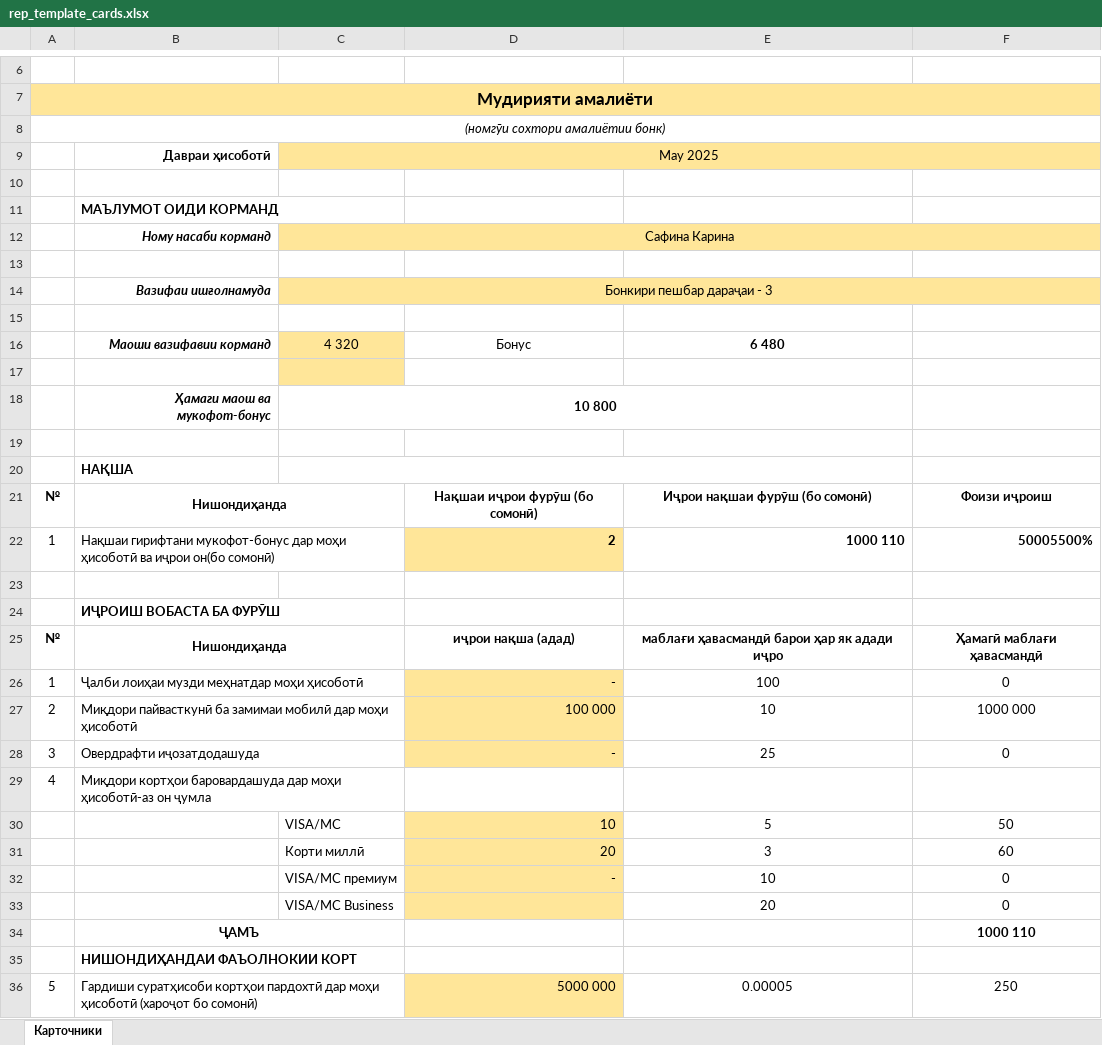
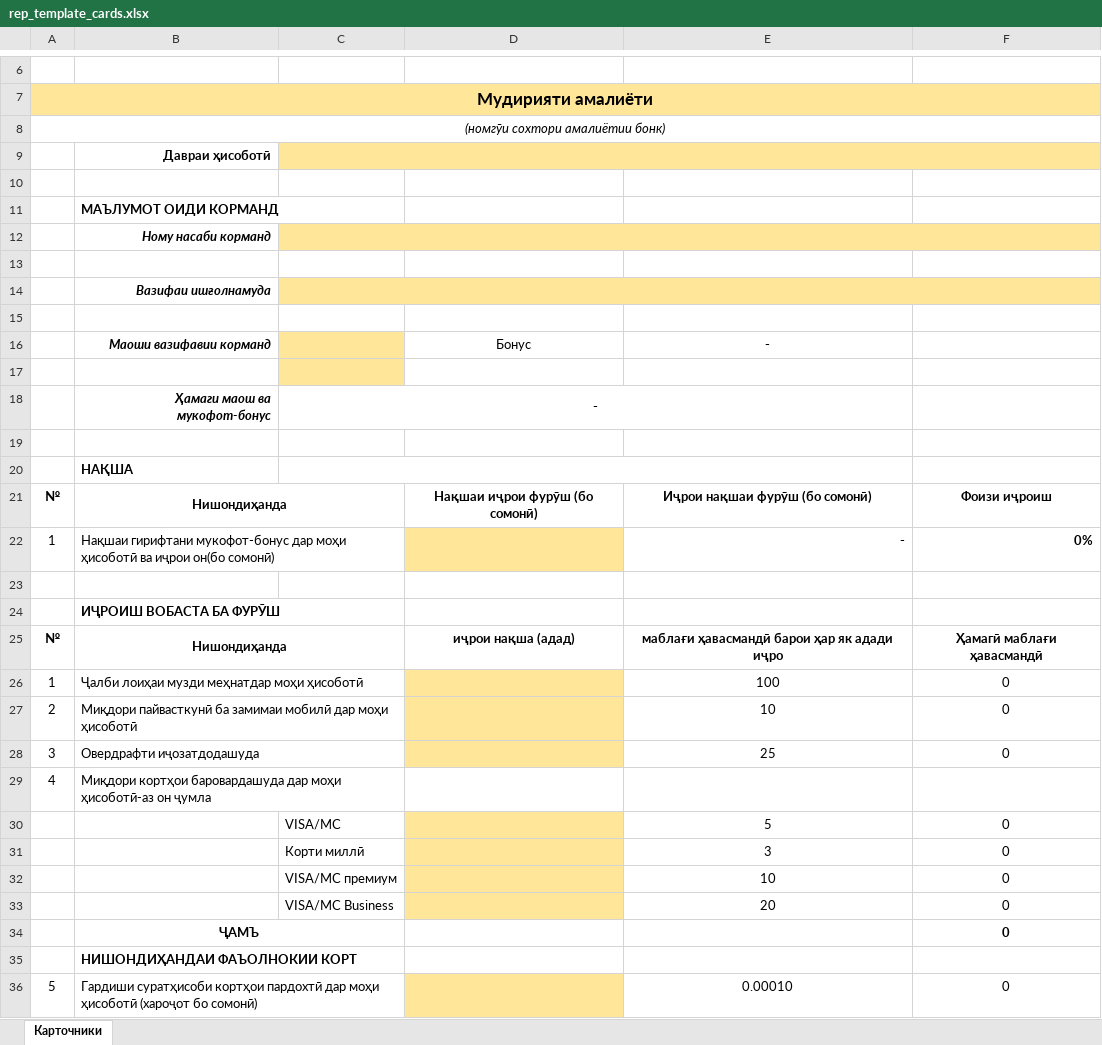
Before and after one commit to bezhan2009/premies_automation, an Excel workbook: uploads/rep_template_cards.xlsx, sheet Карточники, drawn as a sheet; only a part is shown, gaps mark what is left out; values as stored, in another font and other column widths than the file's, no borders; the diff covers the shown part only; the diff names each change by its address in the sheet, - before the commit and + after, or states it on an @@ line.

```diff
--- a/uploads/rep_template_cards.xlsx (sheet Карточники)
+++ b/uploads/rep_template_cards.xlsx (sheet Карточники)
-C9: May 2025
+C9: (empty)
-C12: Сафина Карина
+C12: (empty)
-C14: Бонкири пешбар дараҷаи - 3
+C14: (empty)
-C16: 4 320
+C16: (empty)
-E16: 6 480
+E16: -
-C18: 10 800
+C18: -
-D22: 2
+D22: (empty)
-E22: 1000 110
+E22: -
-F22: 50005500%
+F22: 0%
-D26: -
+D26: (empty)
-D27: 100 000
+D27: (empty)
-F27: 1000 000
+F27: 0
-D28: -
+D28: (empty)
-D30: 10
+D30: (empty)
-F30: 50
+F30: 0
-D31: 20
+D31: (empty)
-F31: 60
+F31: 0
-D32: -
+D32: (empty)
-F34: 1000 110
+F34: 0
-D36: 5000 000
+D36: (empty)
-E36: 0.00005
+E36: 0.00010
-F36: 250
+F36: 0
```
Also changed, not shown: 8 edited cells elsewhere in this sheet, charts or pictures, uploads/rep_template_credits.xlsx, 12 other files.
